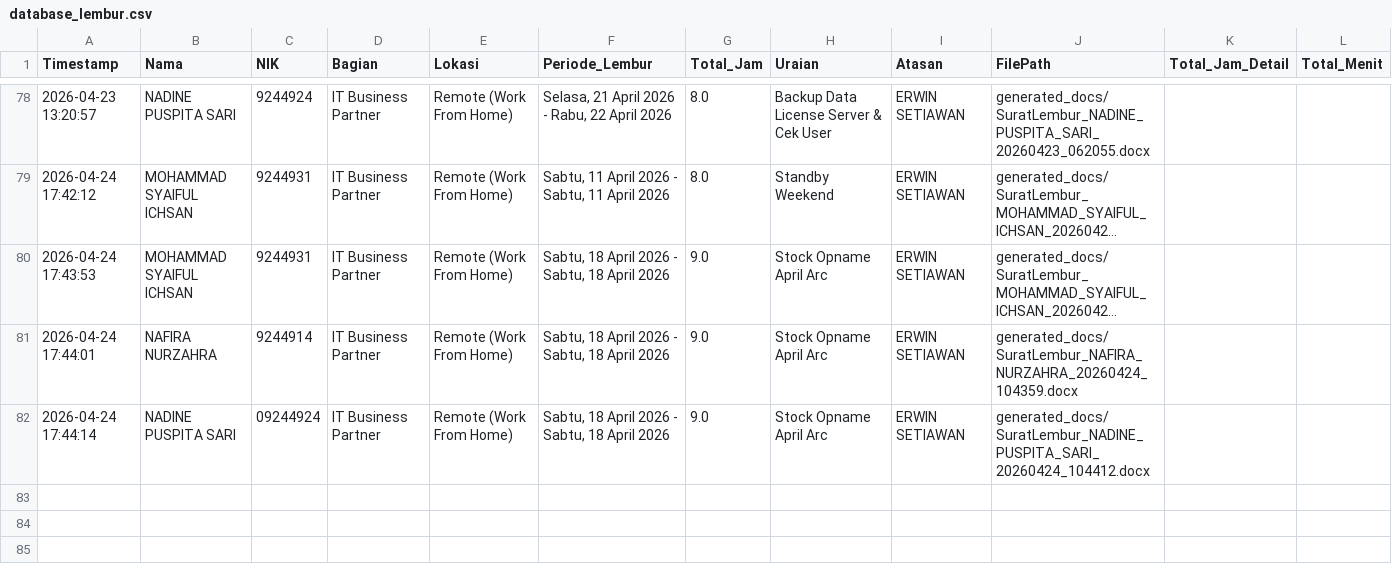
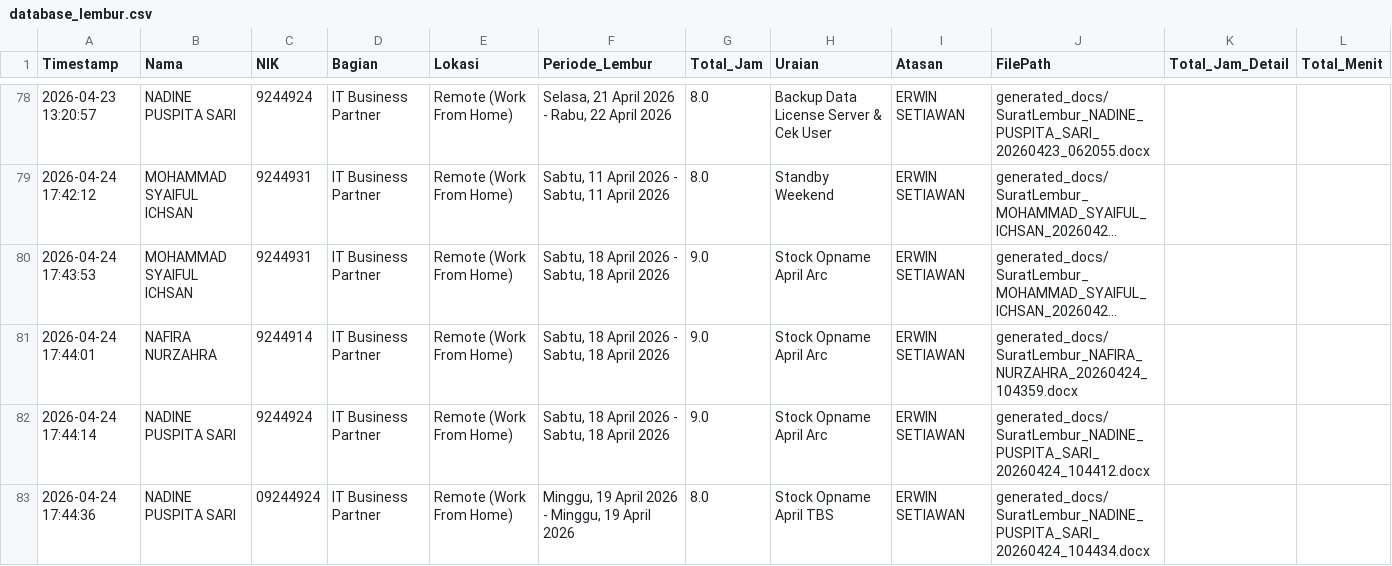
Before and after one commit to anggadevnet/formlemburlmd, a CSV file: database_lembur.csv, drawn as a sheet; only a part is shown, gaps mark what is left out; long unchanged cells end in ….

Commit message:
Update DB: NADINE PUSPITA SARI

```diff
--- a/database_lembur.csv
+++ b/database_lembur.csv
@@ -81,2 +81,3 @@ Timestamp,Nama,NIK,Bagian,Lokasi,Periode_Lembur,Total_Jam,Uraian,Atasan,FilePath
 2026-04-24 17:44:01,NAFIRA NURZAHRA,9244914,IT Business Partner,Remote (Work From Home),"Sabtu, 18 April 2026 - Sabtu, 18 April 2026",9.0,Stock Opname April Arc,ERWIN SETIAWAN,generated_docs/SuratLembur_NAFIRA_NURZAHRA_20260424_104359.docx,,
-2026-04-24 17:44:14,NADINE PUSPITA SARI,09244924,IT Business Partner,Remote (Work From Home),"Sabtu, 18 April 2026 - Sabtu, 18 April 2026",9.0,Stock Opname April Arc,ERWIN SETIAWAN,generated_docs/SuratLembur_NADINE_PUSPITA_SARI_20260424_104412.docx,,
+2026-04-24 17:44:14,NADINE PUSPITA SARI,9244924,IT Business Partner,Remote (Work From Home),"Sabtu, 18 April 2026 - Sabtu, 18 April 2026",9.0,Stock Opname April Arc,ERWIN SETIAWAN,generated_docs/SuratLembur_NADINE_PUSPITA_SARI_20260424_104412.docx,,
+2026-04-24 17:44:36,NADINE PUSPITA SARI,09244924,IT Business Partner,Remote (Work From Home),"Minggu, 19 April 2026 - Minggu, 19 April 2026",8.0,Stock Opname April TBS,ERWIN SETIAWAN,generated_docs/SuratLembur_NADINE_PUSPITA_SARI_20260424_104434.docx,,
```
